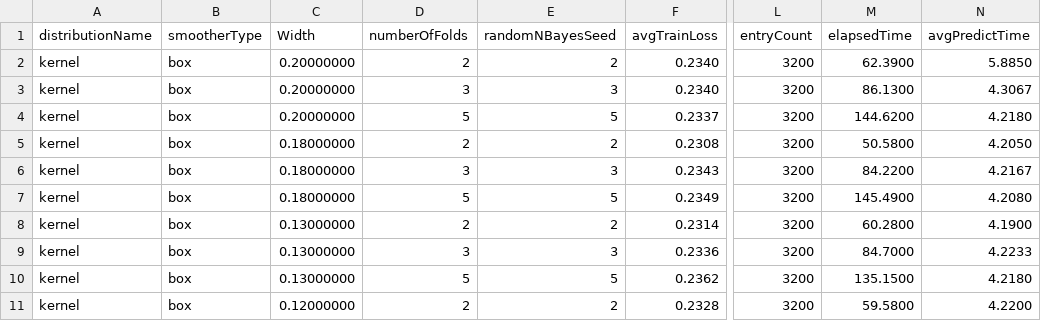
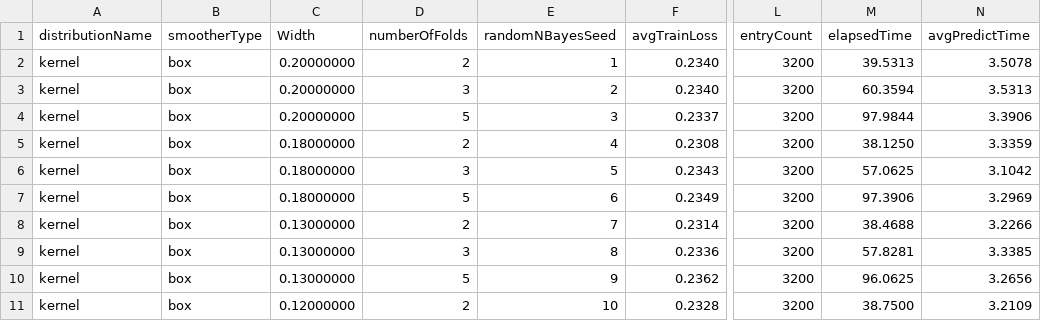
Before and after one commit to jplatipus/MLCourseworkWip, a CSV file: Results/NaïveBayes/nBayesBoxSmootherSearch.csv, drawn as a sheet; only a part is shown, gaps mark what is left out; the diff covers the shown part only; the diff names each change by its address in the sheet, - before the commit and + after, or states it on an @@ line.

```diff
--- a/Results/NaïveBayes/nBayesBoxSmootherSearch.csv
+++ b/Results/NaïveBayes/nBayesBoxSmootherSearch.csv
-E2 (randomNBayesSeed): 2
+E2 (randomNBayesSeed): 1
-M2 (elapsedTime): 62.3900
+M2 (elapsedTime): 39.5313
-N2 (avgPredictTime): 5.8850
+N2 (avgPredictTime): 3.5078
-E3 (randomNBayesSeed): 3
+E3 (randomNBayesSeed): 2
-M3 (elapsedTime): 86.1300
+M3 (elapsedTime): 60.3594
-N3 (avgPredictTime): 4.3067
+N3 (avgPredictTime): 3.5313
-E4 (randomNBayesSeed): 5
+E4 (randomNBayesSeed): 3
-M4 (elapsedTime): 144.6200
+M4 (elapsedTime): 97.9844
-N4 (avgPredictTime): 4.2180
+N4 (avgPredictTime): 3.3906
-E5 (randomNBayesSeed): 2
+E5 (randomNBayesSeed): 4
-M5 (elapsedTime): 50.5800
+M5 (elapsedTime): 38.1250
-N5 (avgPredictTime): 4.2050
+N5 (avgPredictTime): 3.3359
-E6 (randomNBayesSeed): 3
+E6 (randomNBayesSeed): 5
-M6 (elapsedTime): 84.2200
+M6 (elapsedTime): 57.0625
-N6 (avgPredictTime): 4.2167
+N6 (avgPredictTime): 3.1042
-E7 (randomNBayesSeed): 5
+E7 (randomNBayesSeed): 6
-M7 (elapsedTime): 145.4900
+M7 (elapsedTime): 97.3906
-N7 (avgPredictTime): 4.2080
+N7 (avgPredictTime): 3.2969
-E8 (randomNBayesSeed): 2
+E8 (randomNBayesSeed): 7
-M8 (elapsedTime): 60.2800
+M8 (elapsedTime): 38.4688
-N8 (avgPredictTime): 4.1900
+N8 (avgPredictTime): 3.2266
-E9 (randomNBayesSeed): 3
+E9 (randomNBayesSeed): 8
-M9 (elapsedTime): 84.7000
+M9 (elapsedTime): 57.8281
-N9 (avgPredictTime): 4.2233
+N9 (avgPredictTime): 3.3385
-E10 (randomNBayesSeed): 5
+E10 (randomNBayesSeed): 9
-M10 (elapsedTime): 135.1500
+M10 (elapsedTime): 96.0625
-N10 (avgPredictTime): 4.2180
+N10 (avgPredictTime): 3.2656
-E11 (randomNBayesSeed): 2
+E11 (randomNBayesSeed): 10
-M11 (elapsedTime): 59.5800
+M11 (elapsedTime): 38.7500
-N11 (avgPredictTime): 4.2200
+N11 (avgPredictTime): 3.2109
```
Also changed, not shown: 42 edited cells elsewhere in this file, Results/DecisionTree/treeFinalFeatureResults.csv, Results/NaïveBayes/nBayesDefaultSmootherSearch.csv, 13 other files.
